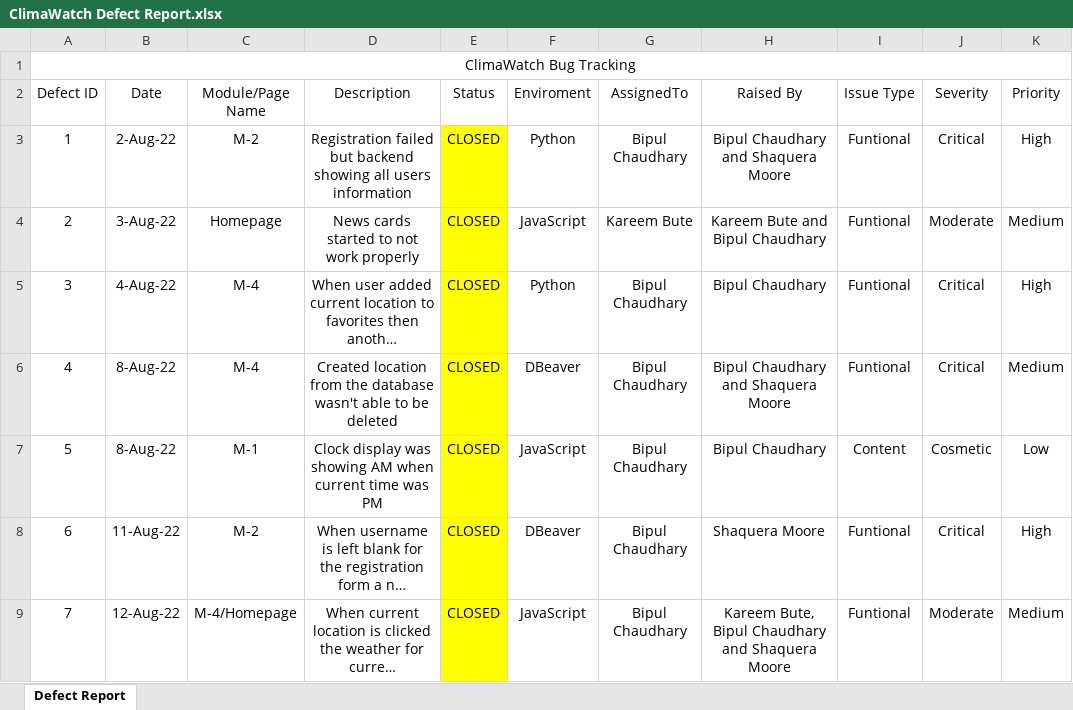
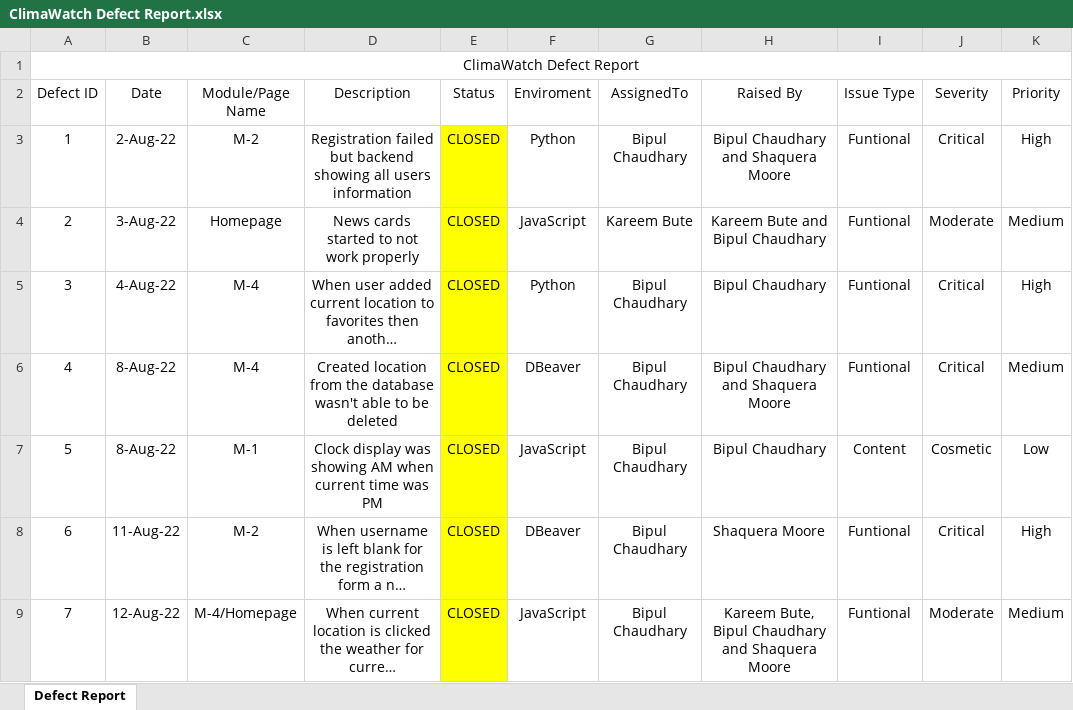
Before and after one commit to STM2050/ClimaWatch-Testing-Documentation, an Excel workbook: ClimaWatch Defect Report.xlsx, sheet Defect Report, drawn as a sheet; long unchanged cells end in …; values as stored, in another font and other column widths than the file's, no borders; the diff names each change by its address in the sheet, - before the commit and + after, or states it on an @@ line.

Commit message:
ClimaWatch Defect Report.xlsx

```diff
--- a/ClimaWatch Defect Report.xlsx (sheet Defect Report)
+++ b/ClimaWatch Defect Report.xlsx (sheet Defect Report)
-A1 (Defect ID): ClimaWatch Bug Tracking
+A1 (Defect ID): ClimaWatch Defect Report
```
